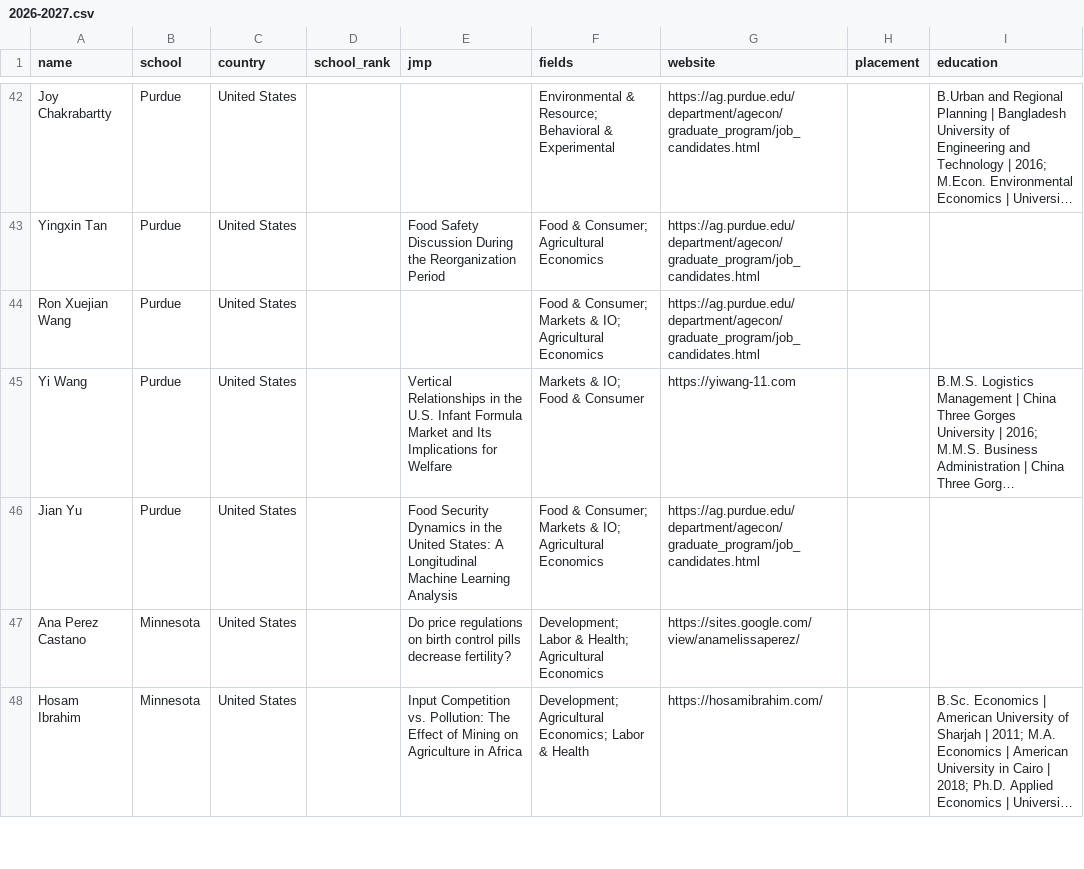
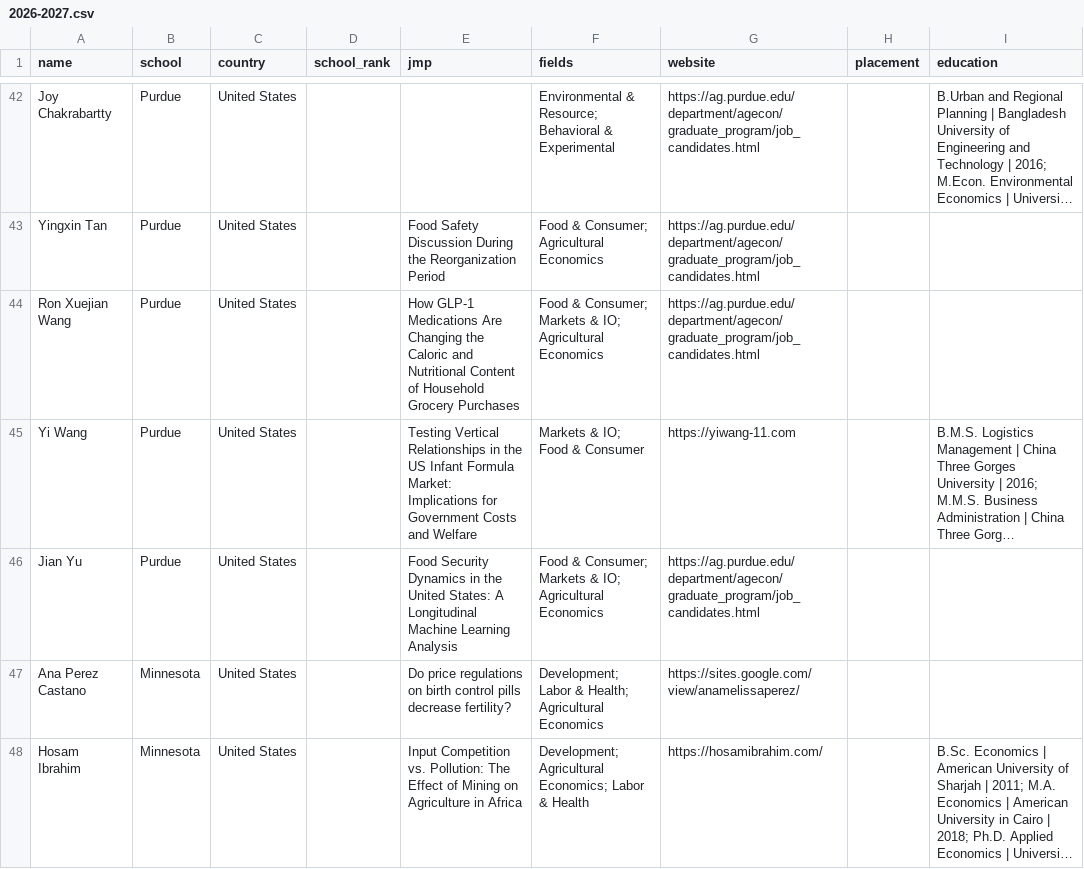
Before and after one commit to econ-jmc/econ-jmc.github.io, a CSV file: data/agecon/2026-2027.csv, drawn as a sheet; only a part is shown, gaps mark what is left out; long unchanged cells end in …; the diff covers the shown part only; the diff names each change by its address in the sheet, - before the commit and + after, or states it on an @@ line.

```diff
--- a/data/agecon/2026-2027.csv
+++ b/data/agecon/2026-2027.csv
-E44 (jmp): (empty)
+E44 (jmp): How GLP-1 Medications Are Changing the Caloric and Nutritional Content of Household Grocery Purchases
-E45 (jmp): Vertical Relationships in the U.S. Infant Formula Market and Its Implications for Welfare
+E45 (jmp): Testing Vertical Relationships in the US Infant Formula Market: Implications for Government Costs and Welfare
```
Also changed, not shown: 22 edited cells elsewhere in this file, data/finance/2026-2027.csv, data/marketing/2026-2027.csv, 10 other files.
